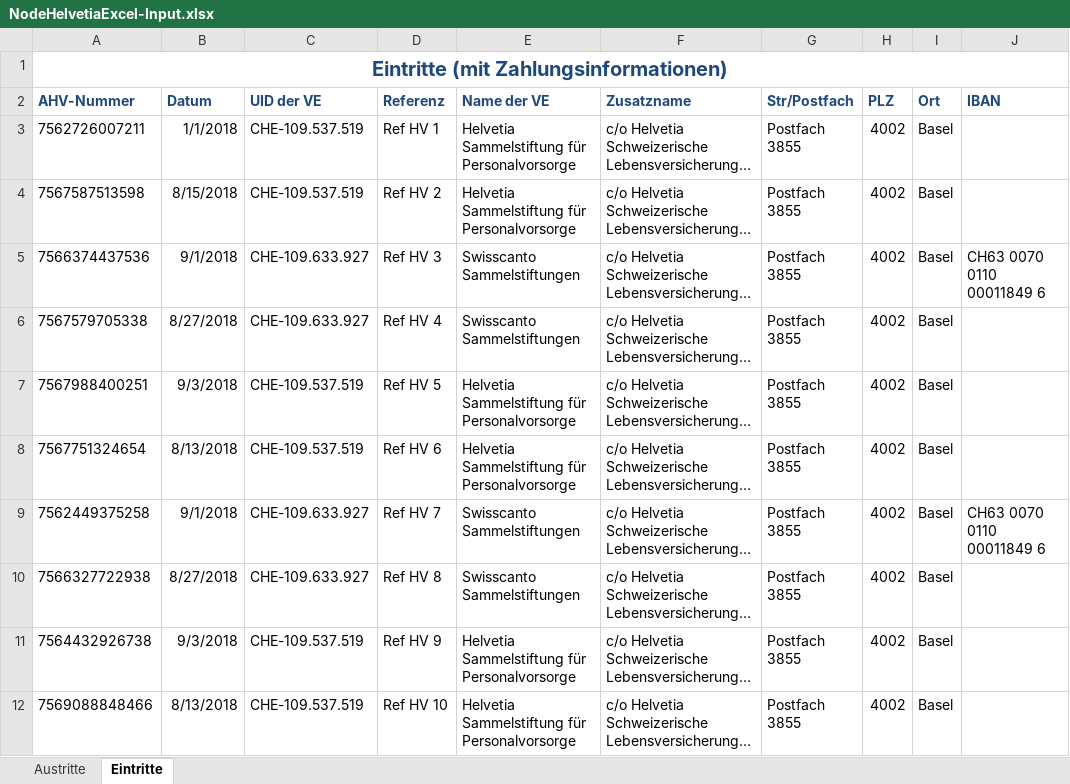
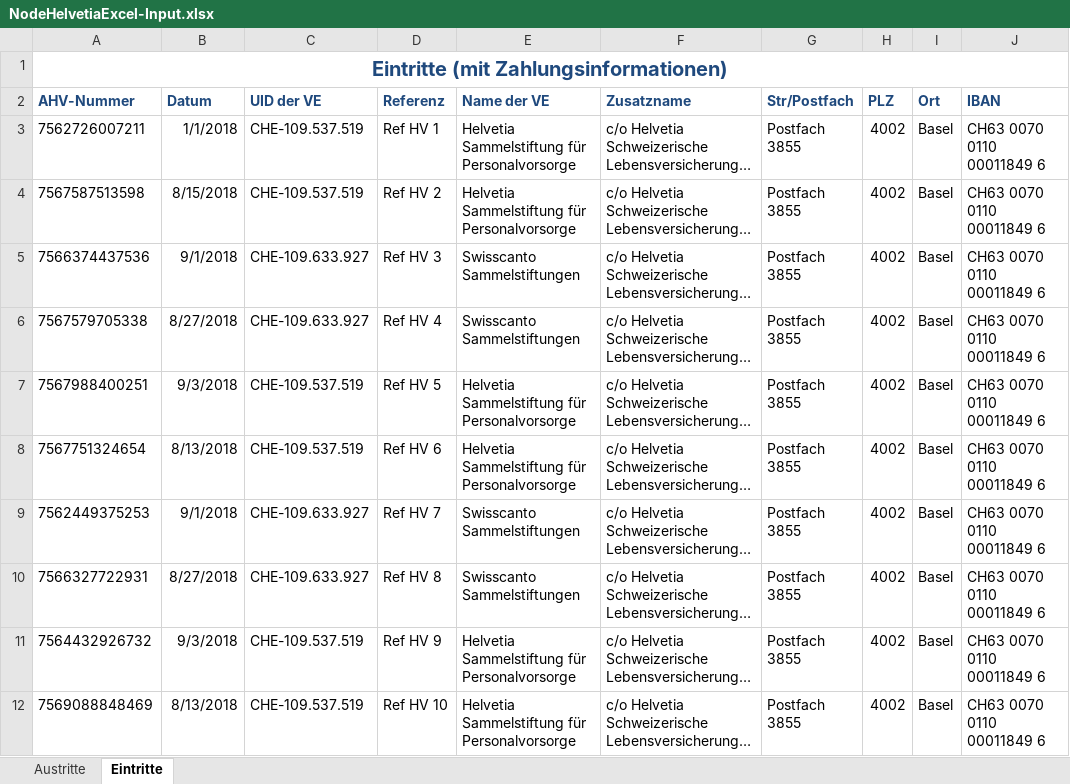
Before and after one commit to open-prevo/openprevo, an Excel workbook: demo/src/data/NodeHelvetiaExcel-Input.xlsx, sheet Eintritte, drawn as a sheet; long unchanged cells end in …; values as stored, in another font and other column widths than the file's, no borders; the diff names each change by its address in the sheet, - before the commit and + after, or states it on an @@ line.

```diff
--- a/demo/src/data/NodeHelvetiaExcel-Input.xlsx (sheet Eintritte)
+++ b/demo/src/data/NodeHelvetiaExcel-Input.xlsx (sheet Eintritte)
-J3:J4 (IBAN): (empty)
+J3:J4 (IBAN): CH63 0070 0110 00011849 6
-J6:J8 (IBAN): (empty)
+J6:J8 (IBAN): CH63 0070 0110 00011849 6
-A9 (AHV-Nummer): 7562449375258
+A9 (AHV-Nummer): 7562449375253
-A10 (AHV-Nummer): 7566327722938
+A10 (AHV-Nummer): 7566327722931
-J10:J12 (IBAN): (empty)
+J10:J12 (IBAN): CH63 0070 0110 00011849 6
-A11 (AHV-Nummer): 7564432926738
+A11 (AHV-Nummer): 7564432926732
-A12 (AHV-Nummer): 7569088848466
+A12 (AHV-Nummer): 7569088848469
```
Also changed, not shown: sheet Austritte, demo/src/data/NodeZurichExcel-Input.xlsx, 12 other files.
